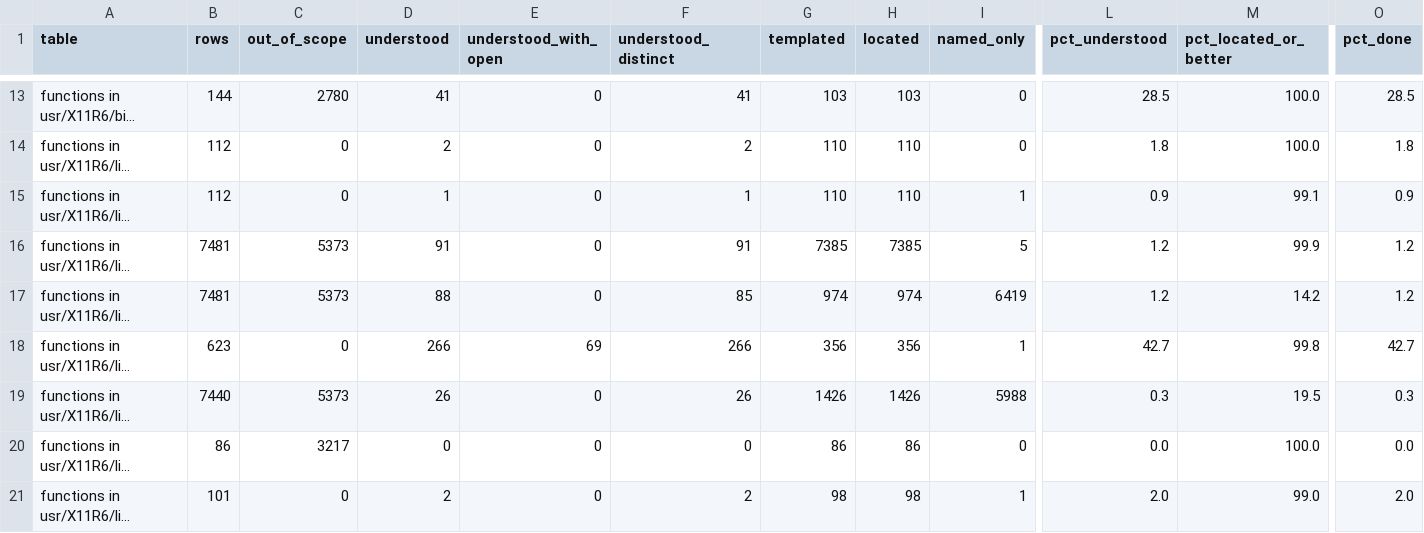
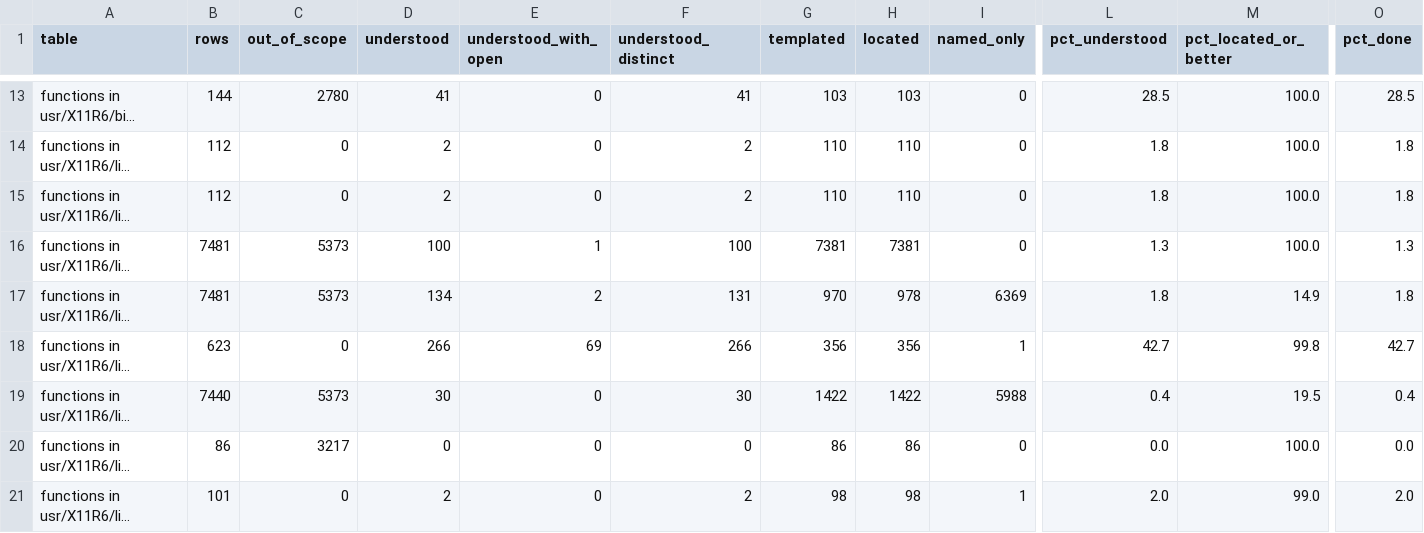
Before and after one commit to jamesbraid/voyager, a TSV file: docs/inventory/summary.tsv, drawn as a sheet; only a part is shown, gaps mark what is left out; long unchanged cells end in …; the diff covers the shown part only; the diff names each change by its address in the sheet, - before the commit and + after, or states it on an @@ line.

Commit message:
docs/inventory: regenerate after the tier-2 batch 0 to 3 readings
Regenerated with the retools pin at 581964e. Routine-level understood
rows in the functions table rise from 1115 to 1215 in scope (103 raw
rows change status: 55 from located, 48 from named-only). Eight
batch-2 entries stay at located because their text says the role does
not show in the render.

Eleven of the new rows are credited through byte-identical code, not
through an entry that names their own binary: four n32 builds
(fglrx_dri.so, fglrx_glx.so, libGLcore.so) share the code hash of the
n64 routine that batch 2 cites in fglrx_dri64.so. That is the
inventory's designed rule for identical code; it is recorded here so a
reviewer can decide whether to accept it.

```diff
--- a/docs/inventory/summary.tsv
+++ b/docs/inventory/summary.tsv
-D15 (understood): 1
+D15 (understood): 2
-F15 (understood_distinct): 1
+F15 (understood_distinct): 2
-I15 (named_only): 1
+I15 (named_only): 0
-L15 (pct_understood): 0.9
+L15 (pct_understood): 1.8
-M15 (pct_located_or_better): 99.1
+M15 (pct_located_or_better): 100.0
-O15 (pct_done): 0.9
+O15 (pct_done): 1.8
-D16 (understood): 91
+D16 (understood): 100
-E16 (understood_with_open): 0
+E16 (understood_with_open): 1
-F16 (understood_distinct): 91
+F16 (understood_distinct): 100
-G16 (templated): 7385
+G16 (templated): 7381
-H16 (located): 7385
+H16 (located): 7381
-I16 (named_only): 5
+I16 (named_only): 0
-L16 (pct_understood): 1.2
+L16 (pct_understood): 1.3
-M16 (pct_located_or_better): 99.9
+M16 (pct_located_or_better): 100.0
-O16 (pct_done): 1.2
+O16 (pct_done): 1.3
-D17 (understood): 88
+D17 (understood): 134
-E17 (understood_with_open): 0
+E17 (understood_with_open): 2
-F17 (understood_distinct): 85
+F17 (understood_distinct): 131
-G17 (templated): 974
+G17 (templated): 970
-H17 (located): 974
+H17 (located): 978
-I17 (named_only): 6419
+I17 (named_only): 6369
-L17 (pct_understood): 1.2
+L17 (pct_understood): 1.8
-M17 (pct_located_or_better): 14.2
+M17 (pct_located_or_better): 14.9
-O17 (pct_done): 1.2
+O17 (pct_done): 1.8
-D19 (understood): 26
+D19 (understood): 30
-F19 (understood_distinct): 26
+F19 (understood_distinct): 30
-G19 (templated): 1426
+G19 (templated): 1422
-H19 (located): 1426
+H19 (located): 1422
-L19 (pct_understood): 0.3
+L19 (pct_understood): 0.4
-O19 (pct_done): 0.3
+O19 (pct_done): 0.4
```
Also changed, not shown: 28 edited cells elsewhere in this file, 2 other files.
